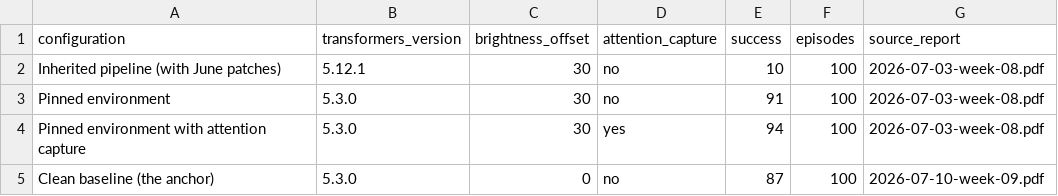
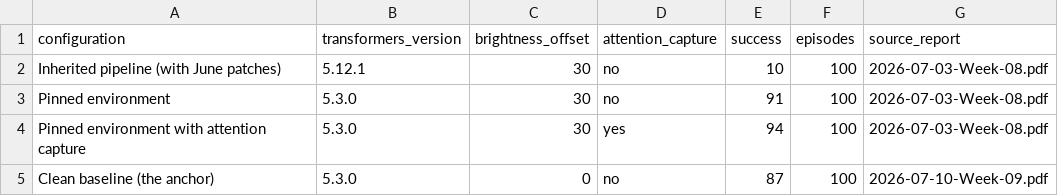
Before and after one commit to ashzaeen/VLA-Failure-Analysis, a CSV file: research/summer-failure-analysis/data/baselines.csv, drawn as a sheet.

```diff
--- a/research/summer-failure-analysis/data/baselines.csv
+++ b/research/summer-failure-analysis/data/baselines.csv
@@ -1,5 +1,5 @@
 configuration,transformers_version,brightness_offset,attention_capture,success,episodes,source_report
-Inherited pipeline (with June patches),5.12.1,30,no,10,100,2026-07-03-week-08.pdf
-Pinned environment,5.3.0,30,no,91,100,2026-07-03-week-08.pdf
-Pinned environment with attention capture,5.3.0,30,yes,94,100,2026-07-03-week-08.pdf
-Clean baseline (the anchor),5.3.0,0,no,87,100,2026-07-10-week-09.pdf
+Inherited pipeline (with June patches),5.12.1,30,no,10,100,2026-07-03-Week-08.pdf
+Pinned environment,5.3.0,30,no,91,100,2026-07-03-Week-08.pdf
+Pinned environment with attention capture,5.3.0,30,yes,94,100,2026-07-03-Week-08.pdf
+Clean baseline (the anchor),5.3.0,0,no,87,100,2026-07-10-Week-09.pdf
```
Also changed, not shown: research/summer-failure-analysis/data/attention-audit.csv, research/summer-failure-analysis/data/brightness-sweep-summary.csv, 53 other files.
